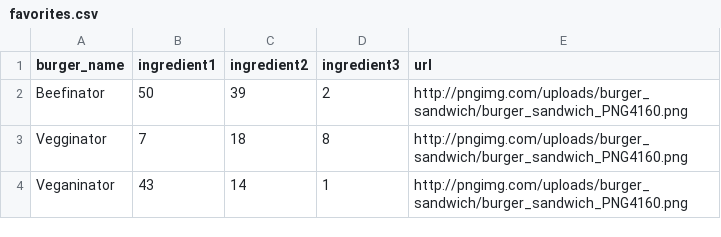
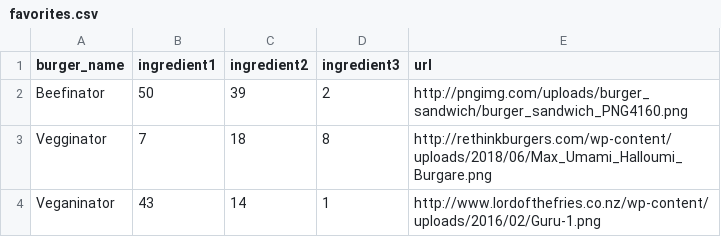
Before and after one commit to ajamlou/Ordering-app-for-hamburger-restaurant, a CSV file: data/favorites.csv, drawn as a sheet.

```diff
--- a/data/favorites.csv
+++ b/data/favorites.csv
@@ -2,3 +2,3 @@ burger_name,ingredient1, ingredient2, ingredient3, url
 Beefinator,50,39,2,http://pngimg.com/uploads/burger_sandwich/burger_sandwich_PNG4160.png
-Vegginator,7,18,8,http://pngimg.com/uploads/burger_sandwich/burger_sandwich_PNG4160.png
-Veganinator,43,14,1,http://pngimg.com/uploads/burger_sandwich/burger_sandwich_PNG4160.png
+Vegginator,7,18,8,http://rethinkburgers.com/wp-content/uploads/2018/06/Max_Umami_Halloumi_Burgare.png
+Veganinator,43,14,1,http://www.lordofthefries.co.nz/wp-content/uploads/2016/02/Guru-1.png
```
Also changed, not shown: 1 other file.
